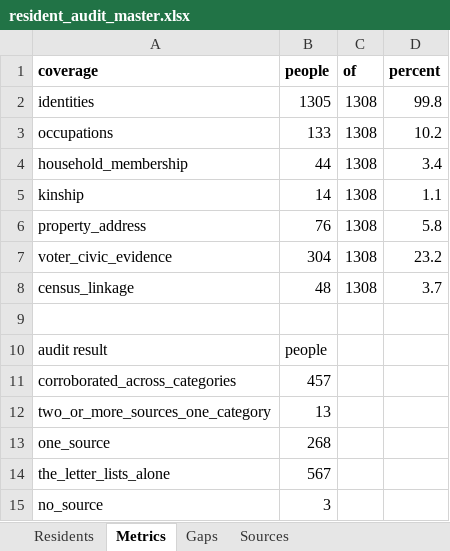
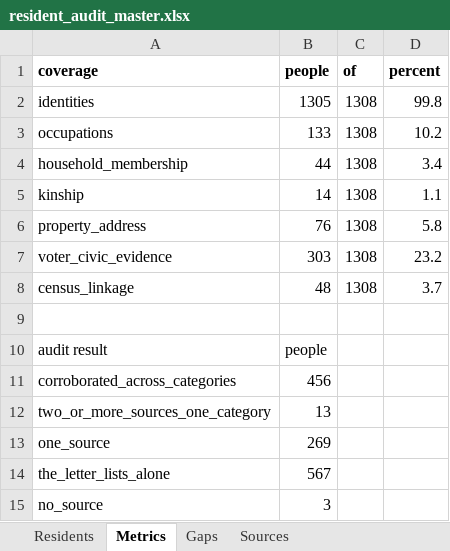
Before and after one commit to kevinrhaas/custom, an Excel workbook: chicago/reference/resident-research/final/audit/resident_audit_master.xlsx, sheet Metrics, drawn as a sheet; values as stored, in another font and other column widths than the file's, no borders; the diff names each change by its address in the sheet, - before the commit and + after, or states it on an @@ line.

```diff
--- a/chicago/reference/resident-research/final/audit/resident_audit_master.xlsx (sheet Metrics)
+++ b/chicago/reference/resident-research/final/audit/resident_audit_master.xlsx (sheet Metrics)
-B7 (people): 304
+B7 (people): 303
-B11 (people): 457
+B11 (people): 456
-B13 (people): 268
+B13 (people): 269
```
Also changed, not shown: sheet Residents, sheet Gaps, 2 other files.
